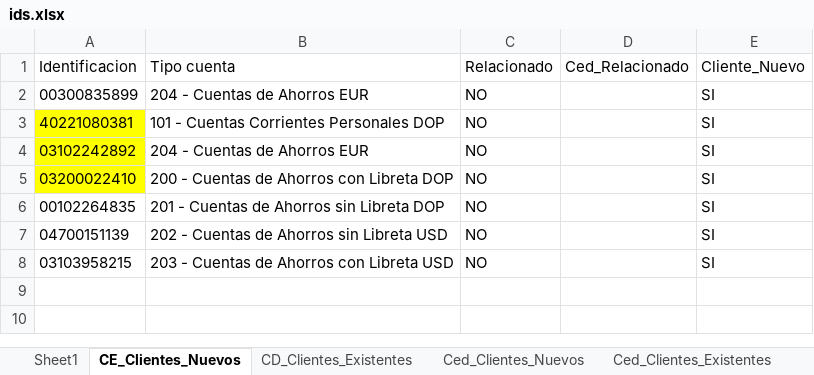
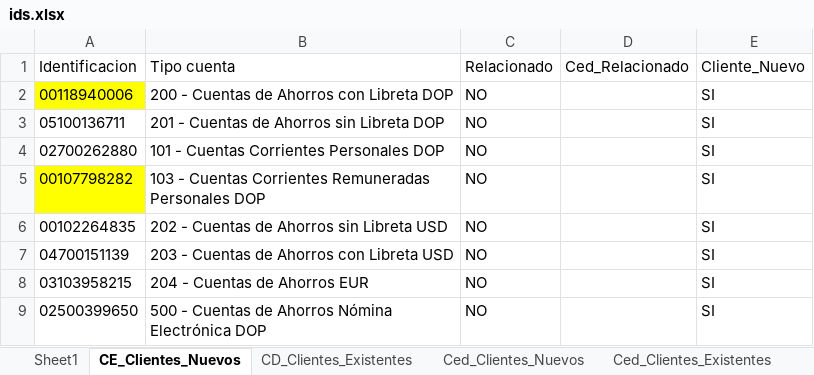
Before and after one commit to roque06/PortalComercial, an Excel workbook: data/ids.xlsx, sheet CE_Clientes_Nuevos, drawn as a sheet; values as stored, in another font and other column widths than the file's, no borders; table styles not drawn; removed rows and columns are numbered as before the commit, all else as after; the diff names each change by its address in the sheet, - before the commit and + after, or states it on an @@ line.

```diff
--- a/data/ids.xlsx (sheet CE_Clientes_Nuevos)
+++ b/data/ids.xlsx (sheet CE_Clientes_Nuevos)
-A2 (Identificacion): 00300835899
+A2 (Identificacion): 00118940006
-A2 fill: none
+A2 fill: #FFFF00
-B2 (Tipo cuenta): 204 - Cuentas de Ahorros EUR
+B2 (Tipo cuenta): 200 - Cuentas de Ahorros con Libreta DOP
+row 3: 05100136711 | 201 - Cuentas de Ahorros sin Libreta DOP | NO |  | SI
-A4 (Identificacion): 40221080381
+A4 (Identificacion): 02700262880
-A4 fill: #FFFF00
+A4 fill: none
-row 4: 03102242892 | 204 - Cuentas de Ahorros EUR | NO |  | SI
-A5 (Identificacion): 03200022410
+A5 (Identificacion): 00107798282
-B5 (Tipo cuenta): 200 - Cuentas de Ahorros con Libreta DOP
+B5 (Tipo cuenta): 103 - Cuentas Corrientes Remuneradas Personales DOP
-B6 (Tipo cuenta): 201 - Cuentas de Ahorros sin Libreta DOP
+B6 (Tipo cuenta): 202 - Cuentas de Ahorros sin Libreta USD
-B7 (Tipo cuenta): 202 - Cuentas de Ahorros sin Libreta USD
+B7 (Tipo cuenta): 203 - Cuentas de Ahorros con Libreta USD
-B8 (Tipo cuenta): 203 - Cuentas de Ahorros con Libreta USD
+B8 (Tipo cuenta): 204 - Cuentas de Ahorros EUR
+row 9: 02500399650 | 500 - Cuentas de Ahorros Nómina Electrónica DOP | NO |  | SI
```
Also changed, not shown: sheet Ced_Clientes_Nuevos, 1 other file.
